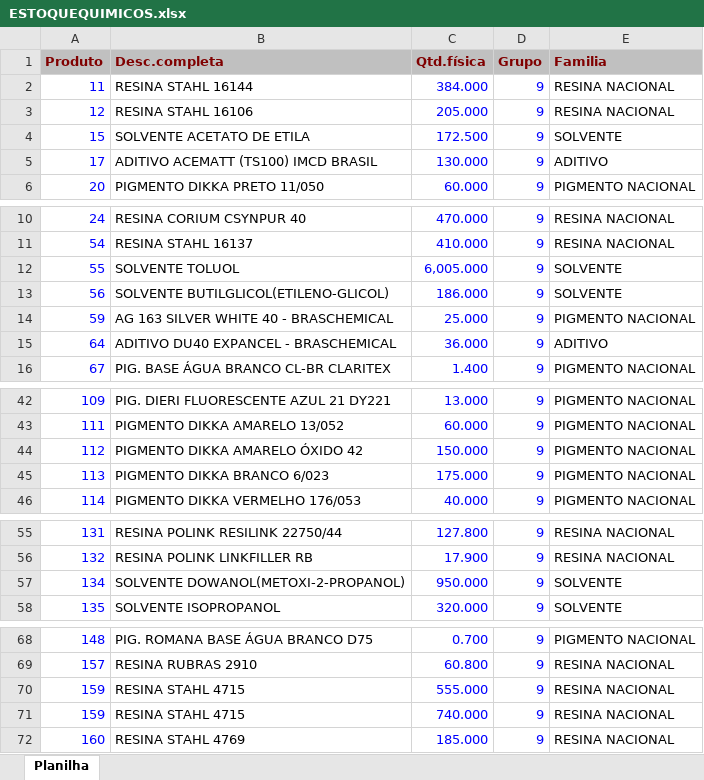
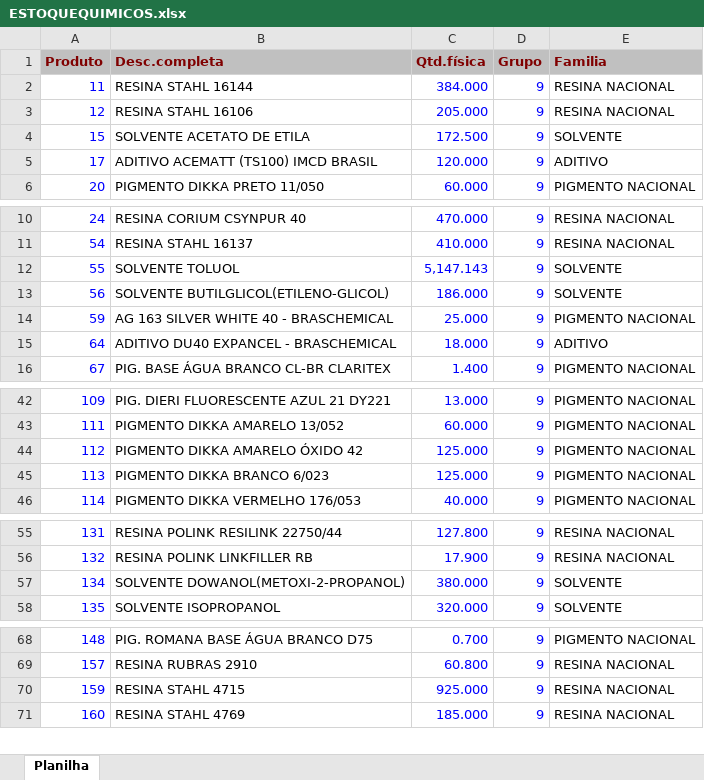
Before and after one commit to afbertuolsmart/QUIMICOS-ANALISE, an Excel workbook: data-source/ESTOQUEQUIMICOS.xlsx, sheet Planilha, drawn as a sheet; only a part is shown, gaps mark what is left out; values as stored, in another font and other column widths than the file's, no borders; removed rows and columns are numbered as before the commit, all else as after; the diff covers the shown part only; the diff names each change by its address in the sheet, - before the commit and + after, or states it on an @@ line.

```diff
--- a/data-source/ESTOQUEQUIMICOS.xlsx (sheet Planilha)
+++ b/data-source/ESTOQUEQUIMICOS.xlsx (sheet Planilha)
-C5 (Qtd.física): 130.000
+C5 (Qtd.física): 120.000
-C12 (Qtd.física): 6,005.000
+C12 (Qtd.física): 5,147.143
-C15 (Qtd.física): 36.000
+C15 (Qtd.física): 18.000
-C44 (Qtd.física): 150.000
+C44 (Qtd.física): 125.000
-C45 (Qtd.física): 175.000
+C45 (Qtd.física): 125.000
-C57 (Qtd.física): 950.000
+C57 (Qtd.física): 380.000
-C70 (Qtd.física): 555.000
+C70 (Qtd.física): 925.000
-row 71: 159 | RESINA STAHL 4715 | 740.000 | 9 | RESINA NACIONAL
```
Also changed, not shown: 1 added row, 2 removed rows and 10 edited cells elsewhere in this sheet, data-source/COMPRAQUIMICOSPARAGUAI.xlsx, data-source/COMPRASQUIMICOS.xlsx, 6 other files.
